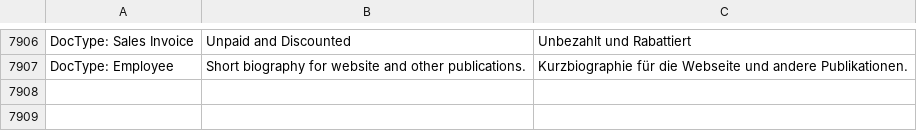
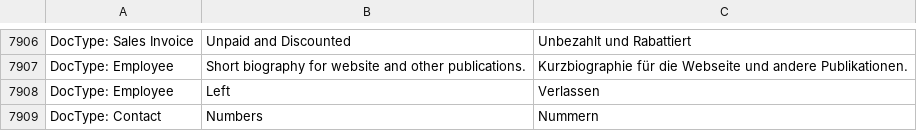
Before and after one commit to libracore/erpnext, a CSV file: erpnext/translations/de.csv, drawn as a sheet; only a part is shown, gaps mark what is left out; the diff names each change by its address in the sheet, - before the commit and + after, or states it on an @@ line.

Commit message:
translation fixes de

```diff
--- a/erpnext/translations/de.csv
+++ b/erpnext/translations/de.csv
+row 7908: DocType: Employee | Left | Verlassen
+row 7909: DocType: Contact | Numbers | Nummern
```
